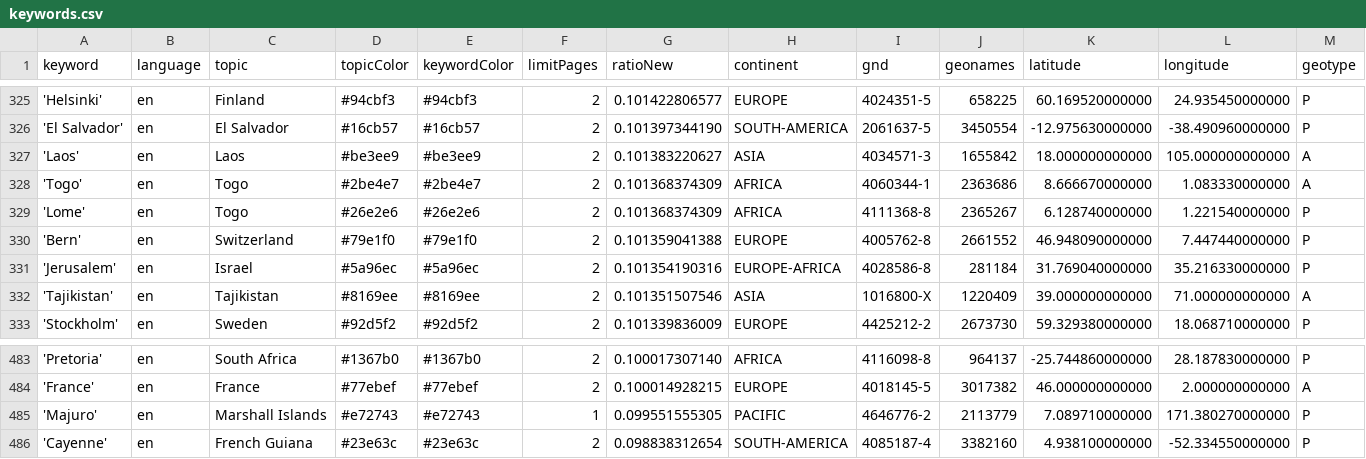
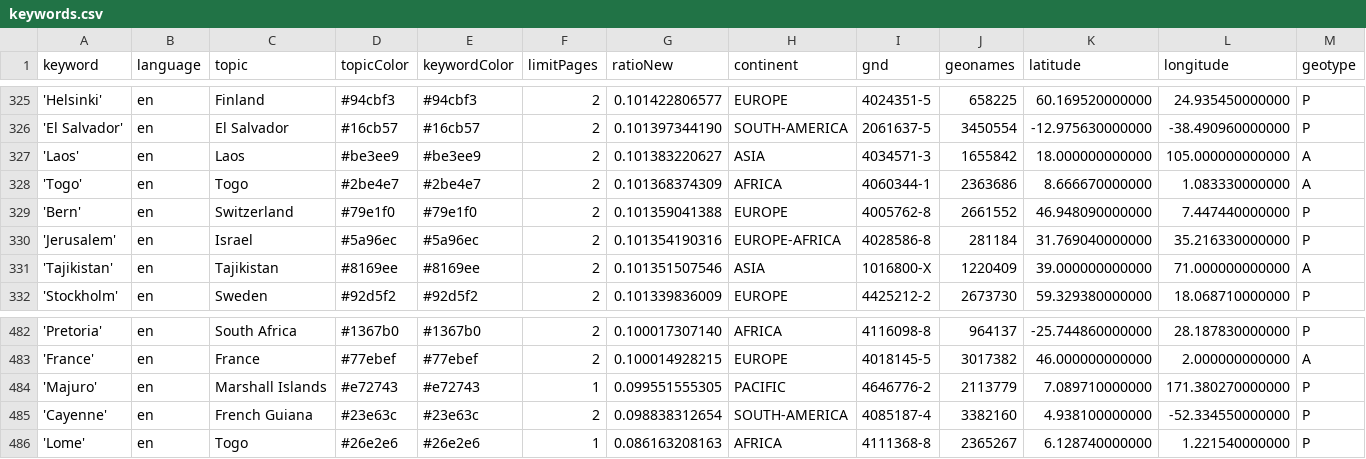
Before and after one commit to mizilett-news/locationWhisperer, a CSV file: keywords.csv, drawn as a sheet; only a part is shown, gaps mark what is left out; removed rows and columns are numbered as before the commit, all else as after; rows hold the shown columns only; the diff names each change by its address in the sheet, - before the commit and + after, or states it on an @@ line.

Commit message:
Commit from GitHub Actions (harvest:0.0)

```diff
--- a/keywords.csv
+++ b/keywords.csv
-row 329: 'Lome' | en | Togo | #26e2e6 | #26e2e6 | 2 | 0.101368374309 | AFRICA | 4111368-8 | 2365267 | 6.128740000000 | 1.221540000000 | P
+row 486: 'Lome' | en | Togo | #26e2e6 | #26e2e6 | 1 | 0.086163208163 | AFRICA | 4111368-8 | 2365267 | 6.128740000000 | 1.221540000000 | P
```
